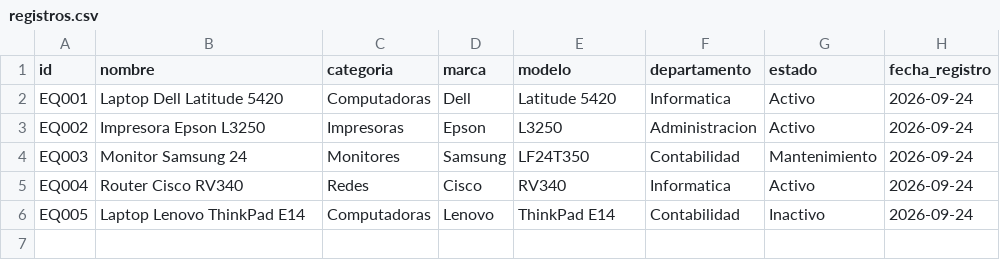
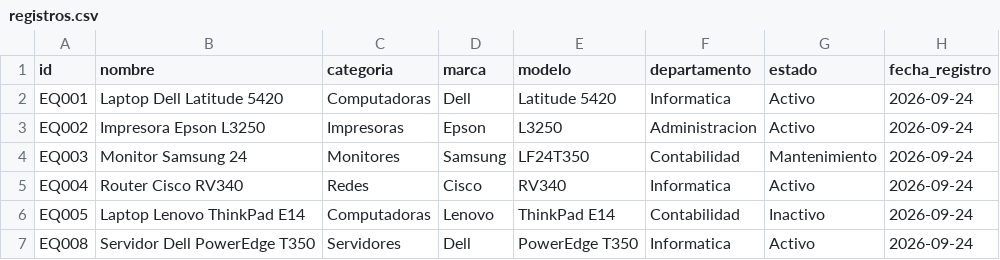
Before and after one commit to DanielMolina100/proyecto_1_1007420_jose_daniel_molina_galindo, a CSV file: data/registros.csv, drawn as a sheet.

```diff
--- a/data/registros.csv
+++ b/data/registros.csv
@@ -6 +6,2 @@ EQ004,Router Cisco RV340,Redes,Cisco,RV340,Informatica,Activo,2026-09-24
 EQ005,Laptop Lenovo ThinkPad E14,Computadoras,Lenovo,ThinkPad E14,Contabilidad,Inactivo,2026-09-24
+EQ008,Servidor Dell PowerEdge T350,Servidores,Dell,PowerEdge T350,Informatica,Activo,2026-09-24
```
Also changed, not shown: 6 other files.
